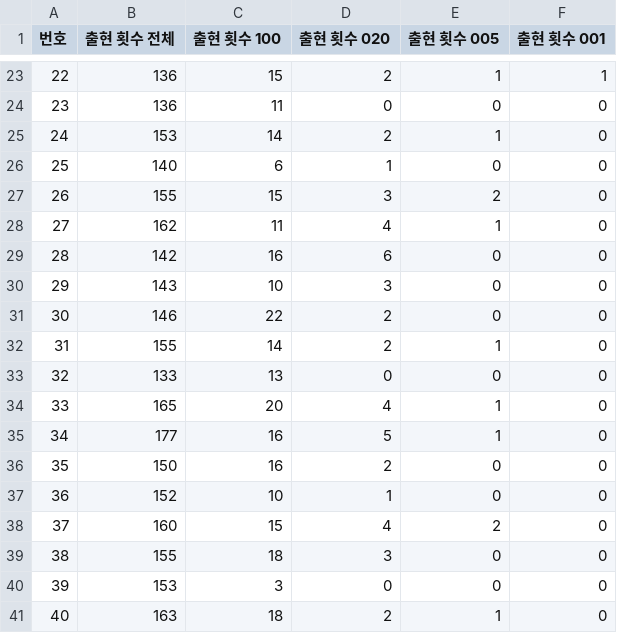
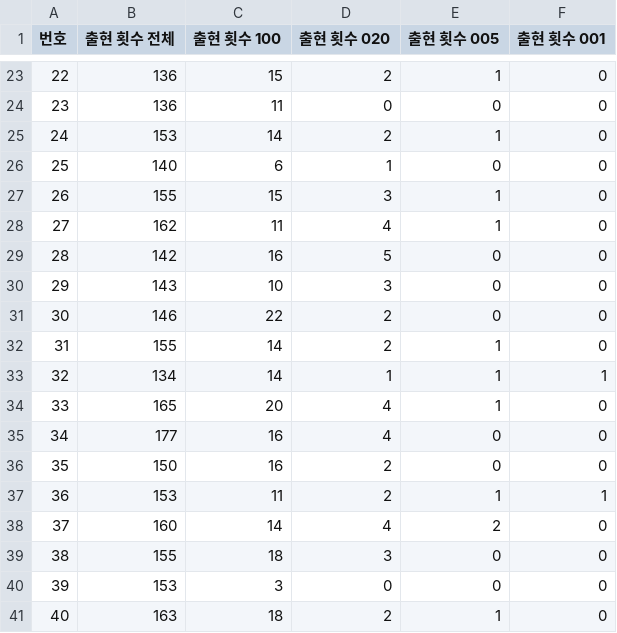
Before and after one commit to pipelinelife/pipelinelife.github.io, a CSV file: CSV/lotto_number_frequency_combined.csv, drawn as a sheet; only a part is shown, gaps mark what is left out; the diff covers the shown part only.

```diff
--- a/CSV/lotto_number_frequency_combined.csv
+++ b/CSV/lotto_number_frequency_combined.csv
@@ -23,2 +23,2 @@
-22,136,15,2,1,1
+22,136,15,2,1,0
 23,136,11,0,0,0
@@ -26,5 +26,5 @@
 25,140,6,1,0,0
-26,155,15,3,2,0
+26,155,15,3,1,0
 27,162,11,4,1,0
-28,142,16,6,0,0
+28,142,16,5,0,0
 29,143,10,3,0,0
@@ -32,8 +32,8 @@
 31,155,14,2,1,0
-32,133,13,0,0,0
+32,134,14,1,1,1
 33,165,20,4,1,0
-34,177,16,5,1,0
+34,177,16,4,0,0
 35,150,16,2,0,0
-36,152,10,1,0,0
-37,160,15,4,2,0
+36,153,11,2,1,1
+37,160,14,4,2,0
 38,155,18,3,0,0
```
Also changed, not shown: 32 edited cells elsewhere in this file.
